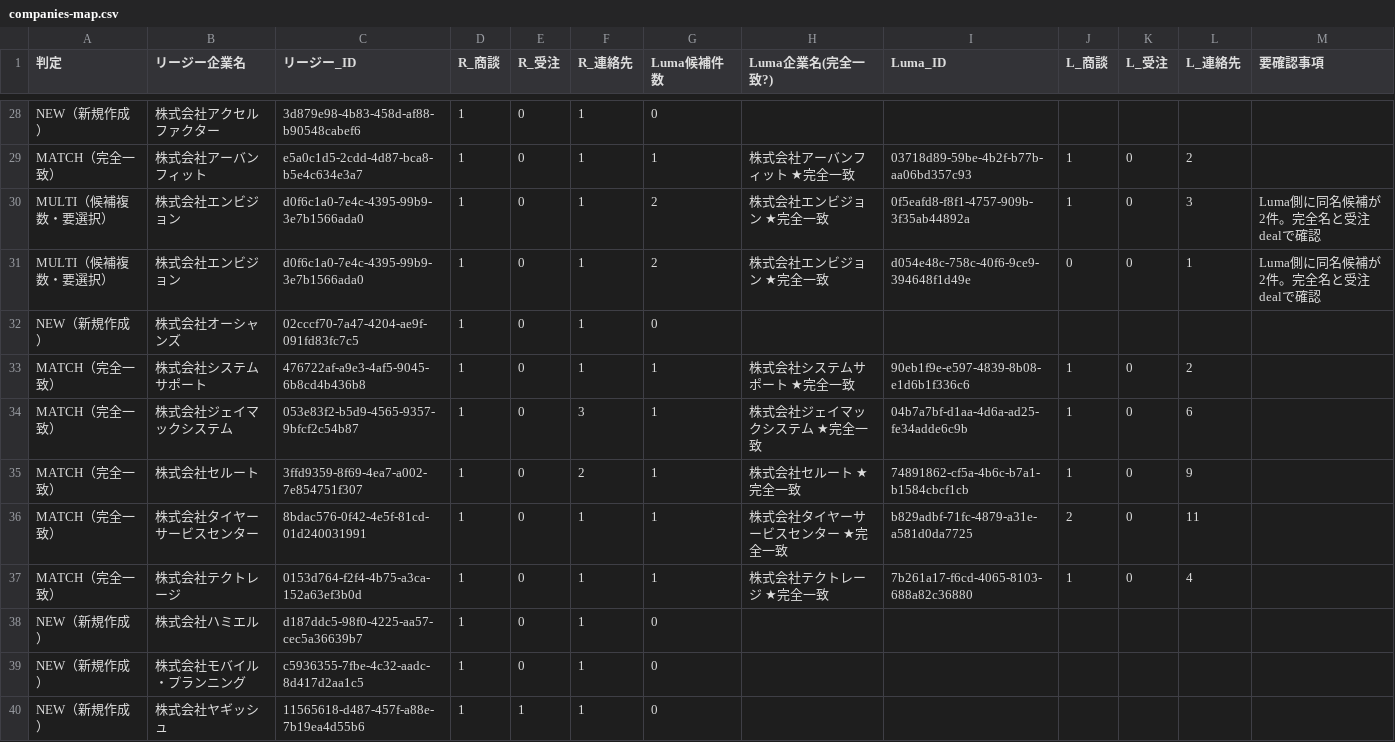
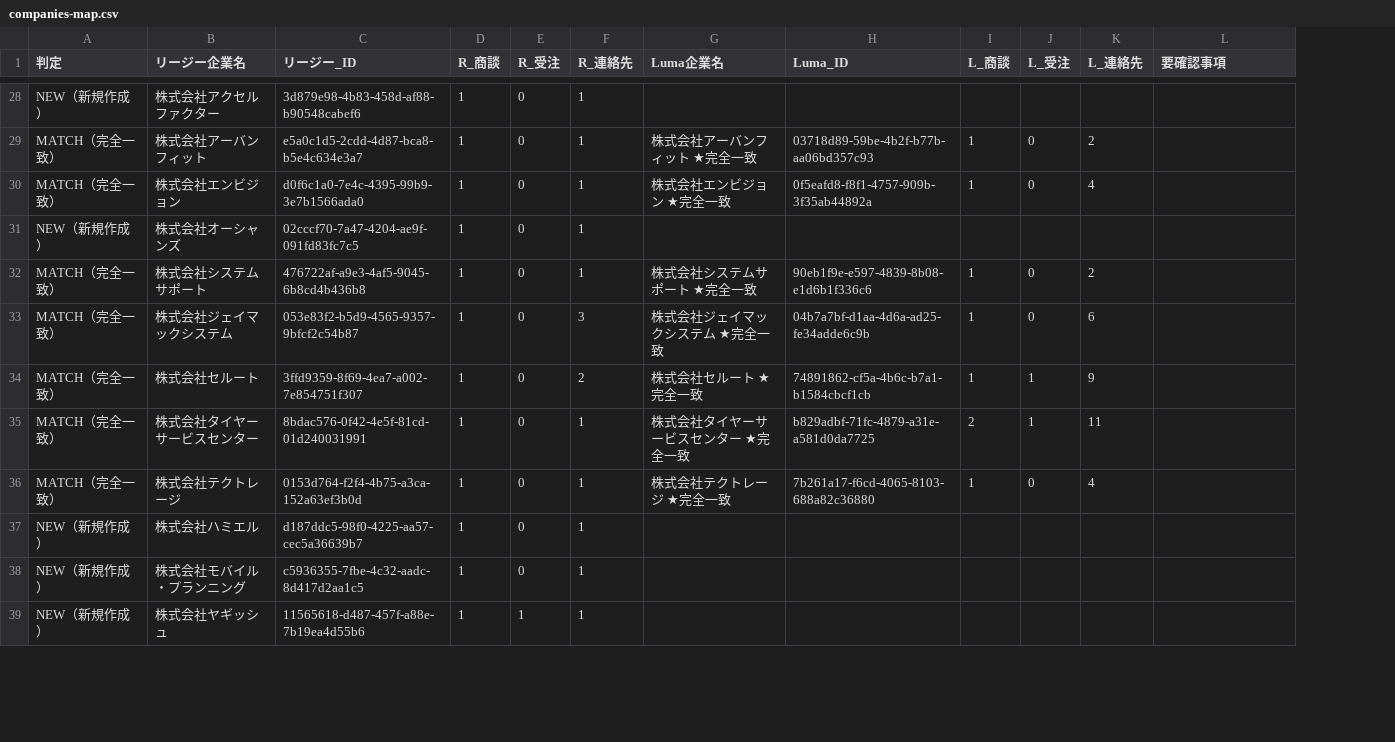
Before and after one commit to teppeimiyake-bot/salesagent-luma, a CSV file: docs/merge/companies-map.csv, drawn as a sheet; only a part is shown, gaps mark what is left out; removed rows and columns are numbered as before the commit, all else as after; the diff covers the shown part only; the diff names each change by its address in the sheet, - before the commit and + after, or states it on an @@ line.

```diff
--- a/docs/merge/companies-map.csv
+++ b/docs/merge/companies-map.csv
-column G (Luma候補件数), rows 28-30: 0 | 1 | 2; rows 32-40: 0 | 1 | 1 | 1 | 1 | 1 | 0 | 0 | 0
-G1: Luma企業名(完全一致?)
+G1: Luma企業名
-A30 (判定): MULTI（候補複数・要選択）
+A30 (判定): MATCH（完全一致）
-K30 (L_連絡先): 3
+K30 (L_連絡先): 4
-L30 (要確認事項): Luma側に同名候補が2件。完全名と受注dealで確認
+L30 (要確認事項): (empty)
-row 31: MULTI（候補複数・要選択） | 株式会社エンビジョン | d0f6c1a0-7e4c-4395-99b9-3e7b1566ada0 | 1 | 0 | 1 | 2 | 株式会社エンビジョン ★完全一致 | d054e48c-758c-40f6-9ce9-394648f1d49e | 0 | 0 | 1 | Luma側に同名候補が2件。完全名と受注dealで確認
-J34:J35 (L_受注): 0
+J34:J35 (L_受注): 1
```
Also changed, not shown: 1 removed row and 16 edited cells elsewhere in this file, 1 other file.
